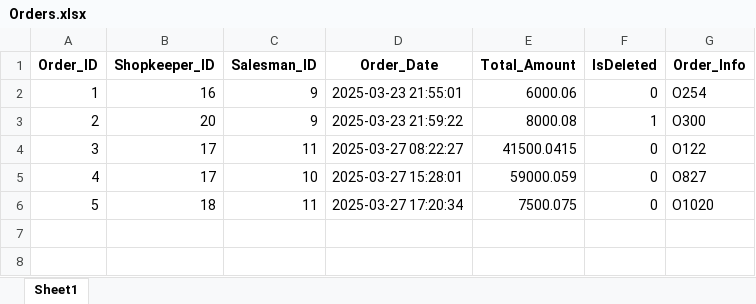
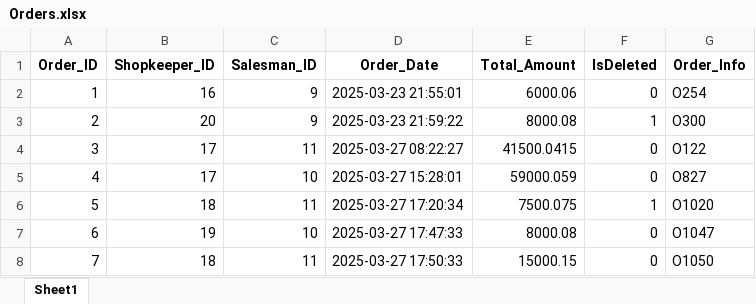
Before and after one commit to FahadNiazi420/Wholesale-Inventory-System, an Excel workbook: Backup/Orders.xlsx, sheet Sheet1, drawn as a sheet; values as stored, in another font and other column widths than the file's, no borders; the diff names each change by its address in the sheet, - before the commit and + after, or states it on an @@ line.

Commit message:
Enhance database management: update backup files for Discounts, Khata, Order_Items, and Orders; add new SQL triggers for payment handling after order operations; adjust payments table UI for better column resizing

```diff
--- a/Backup/Orders.xlsx (sheet Sheet1)
+++ b/Backup/Orders.xlsx (sheet Sheet1)
-F6 (IsDeleted): 0
+F6 (IsDeleted): 1
+row 7: 6 | 19 | 10 | 2025-03-27 17:47:33 | 8000.08 | 0 | O1047
+row 8: 7 | 18 | 11 | 2025-03-27 17:50:33 | 15000.15 | 0 | O1050
```
Also changed, not shown: Backup/Discounts.xlsx, Backup/Khata.xlsx, 4 other files.
